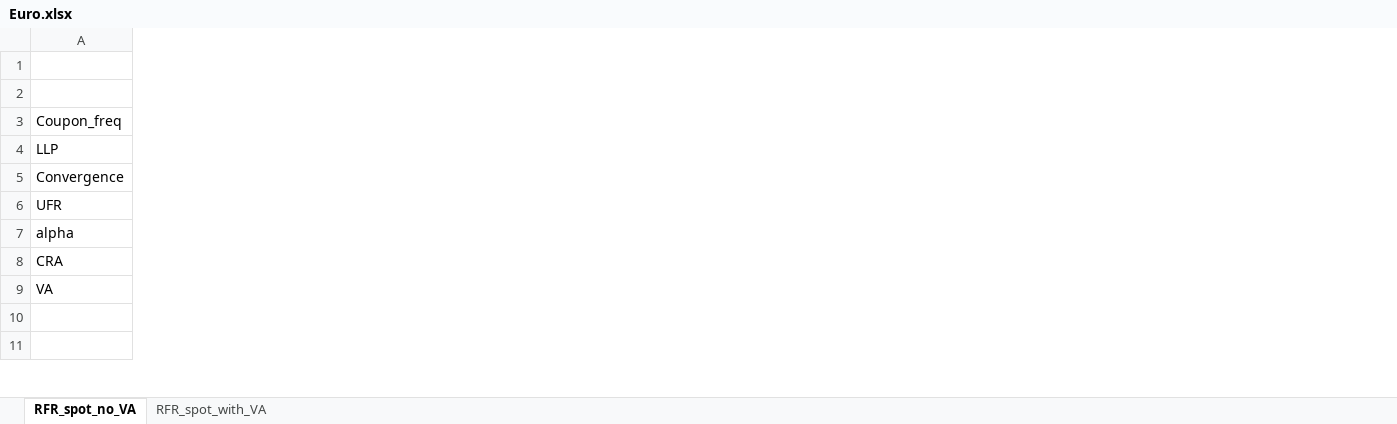
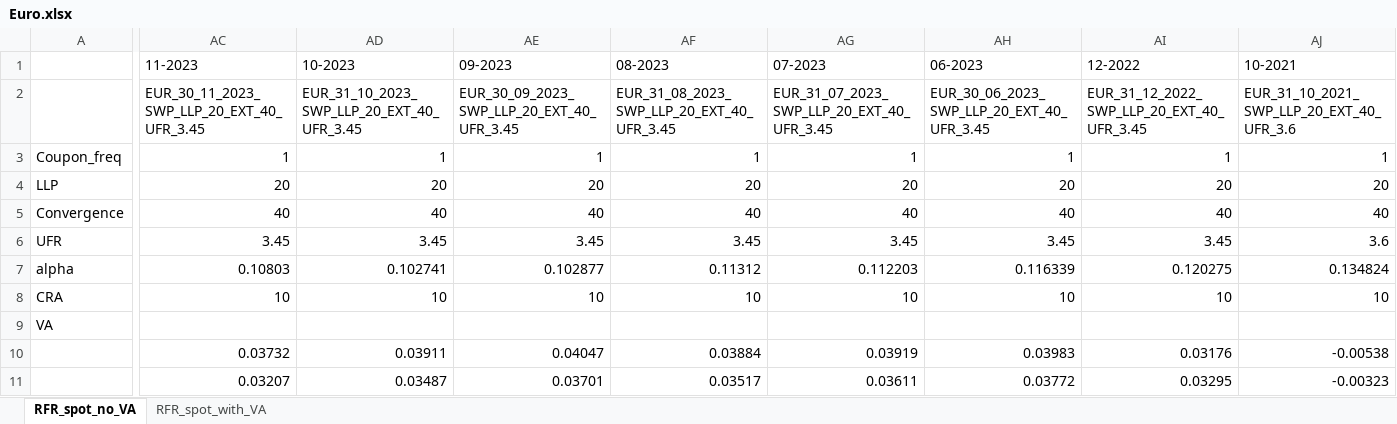
Before and after one commit to KarunenV/EIOPA, an Excel workbook: output_data/Euro.xlsx, sheet RFR_spot_no_VA, drawn as a sheet; only a part is shown, gaps mark what is left out; values as stored, in another font and other column widths than the file's, no borders; the diff covers the shown part only; the diff names each change by its address in the sheet, - before the commit and + after, or states it on an @@ line.

```diff
--- a/output_data/Euro.xlsx (sheet RFR_spot_no_VA)
+++ b/output_data/Euro.xlsx (sheet RFR_spot_no_VA)
+column AC (11-2023), rows 2-11: EUR_30_11_2023_SWP_LLP_20_EXT_40_UFR_3.45 | 1 | 20 | 40 | 3.45 | 0.10803 | 10 |  | 0.03732 | 0.03207
+column AD (10-2023), rows 2-11: EUR_31_10_2023_SWP_LLP_20_EXT_40_UFR_3.45 | 1 | 20 | 40 | 3.45 | 0.102741 | 10 |  | 0.03911 | 0.03487
+column AE (09-2023), rows 2-11: EUR_30_09_2023_SWP_LLP_20_EXT_40_UFR_3.45 | 1 | 20 | 40 | 3.45 | 0.102877 | 10 |  | 0.04047 | 0.03701
+column AF (08-2023), rows 2-11: EUR_31_08_2023_SWP_LLP_20_EXT_40_UFR_3.45 | 1 | 20 | 40 | 3.45 | 0.11312 | 10 |  | 0.03884 | 0.03517
+column AG (07-2023), rows 2-11: EUR_31_07_2023_SWP_LLP_20_EXT_40_UFR_3.45 | 1 | 20 | 40 | 3.45 | 0.112203 | 10 |  | 0.03919 | 0.03611
+column AH (06-2023), rows 2-11: EUR_30_06_2023_SWP_LLP_20_EXT_40_UFR_3.45 | 1 | 20 | 40 | 3.45 | 0.116339 | 10 |  | 0.03983 | 0.03772
+column AI (12-2022), rows 2-11: EUR_31_12_2022_SWP_LLP_20_EXT_40_UFR_3.45 | 1 | 20 | 40 | 3.45 | 0.120275 | 10 |  | 0.03176 | 0.03295
+column AJ (10-2021), rows 2-11: EUR_31_10_2021_SWP_LLP_20_EXT_40_UFR_3.6 | 1 | 20 | 40 | 3.6 | 0.134824 | 10 |  | -0.00538 | -0.00323
```
Also changed, not shown: 3 added columns elsewhere in this sheet, sheet RFR_spot_with_VA, output_data/United Kingdom.xlsx, output_data/United States.xlsx.
